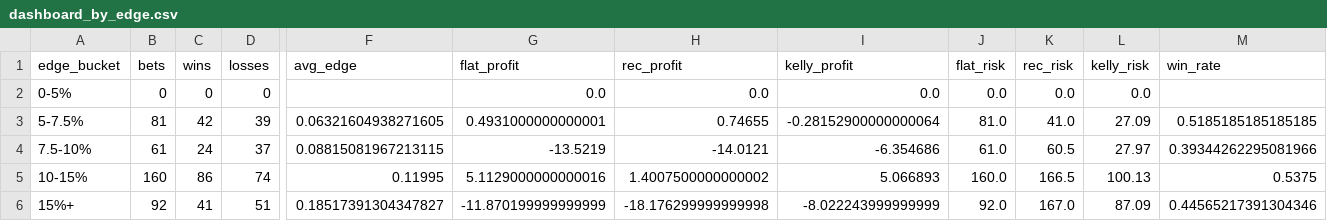
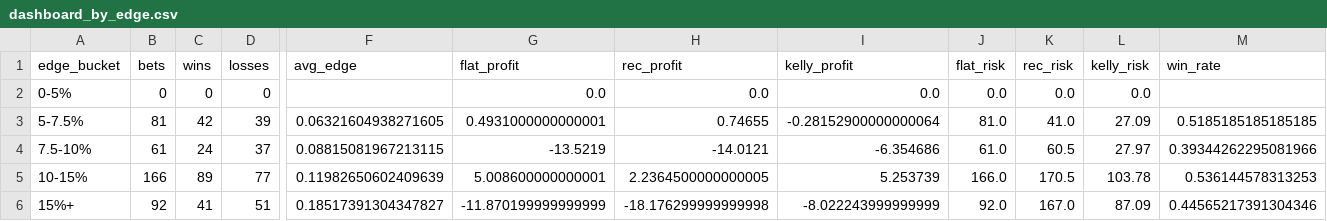
Before and after one commit to andrewrust04-blip/mlb-betting-model, a CSV file: dashboard_by_edge.csv, drawn as a sheet; only a part is shown, gaps mark what is left out; the diff covers the shown part only; the diff names each change by its address in the sheet, - before the commit and + after, or states it on an @@ line.

```diff
--- a/dashboard_by_edge.csv
+++ b/dashboard_by_edge.csv
-B5 (bets): 160
+B5 (bets): 166
-C5 (wins): 86
+C5 (wins): 89
-D5 (losses): 74
+D5 (losses): 77
-F5 (avg_edge): 0.11995
+F5 (avg_edge): 0.11982650602409639
-G5 (flat_profit): 5.1129000000000016
+G5 (flat_profit): 5.008600000000001
-H5 (rec_profit): 1.4007500000000002
+H5 (rec_profit): 2.2364500000000005
-I5 (kelly_profit): 5.066893
+I5 (kelly_profit): 5.253739
-J5 (flat_risk): 160.0
+J5 (flat_risk): 166.0
-K5 (rec_risk): 166.5
+K5 (rec_risk): 170.5
-L5 (kelly_risk): 100.13
+L5 (kelly_risk): 103.78
-M5 (win_rate): 0.5375
+M5 (win_rate): 0.536144578313253
```
Also changed, not shown: 3 edited cells elsewhere in this file, bet_log.csv, dashboard_by_line.csv, 5 other files.
